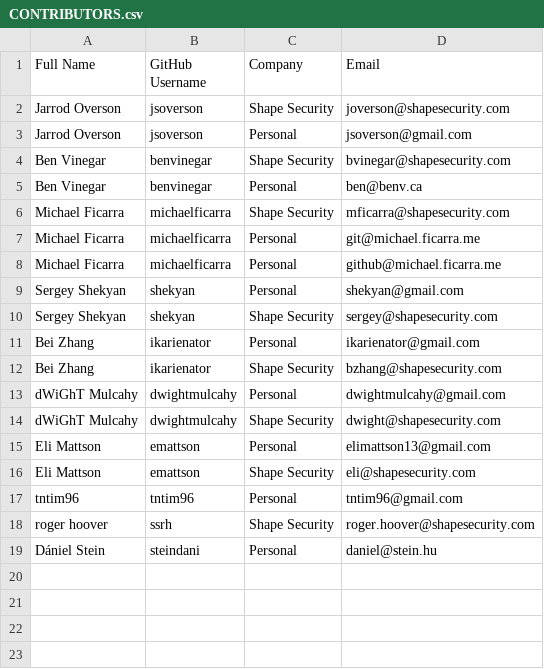
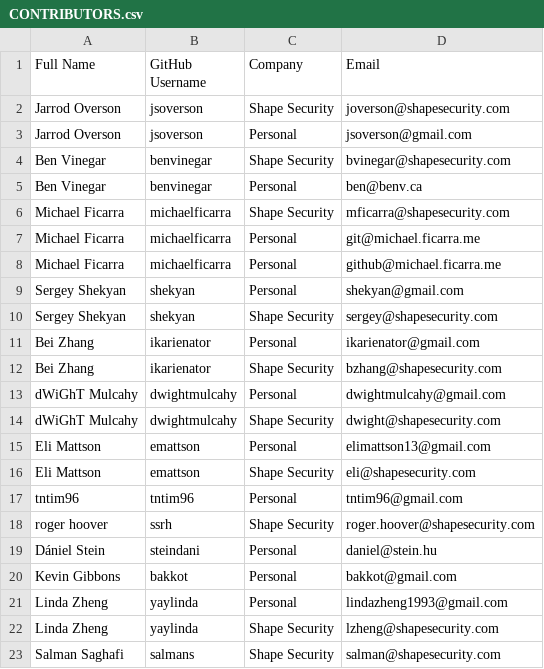
Before and after one commit to shapesecurity/CLA, a CSV file: CONTRIBUTORS.csv, drawn as a sheet.

Commit message:
add some Shape employees to the CLA CSV

```diff
--- a/CONTRIBUTORS.csv
+++ b/CONTRIBUTORS.csv
@@ -19 +19,5 @@ roger hoover, ssrh, Shape Security, roger.hoover@shapesecurity.com
 Dániel Stein, steindani, Personal, daniel@stein.hu
+Kevin Gibbons, bakkot, Personal, bakkot@gmail.com
+Linda Zheng, yaylinda, Personal, lindazheng1993@gmail.com
+Linda Zheng, yaylinda, Shape Security, lzheng@shapesecurity.com
+Salman Saghafi, salmans, Shape Security, salman@shapesecurity.com
```
